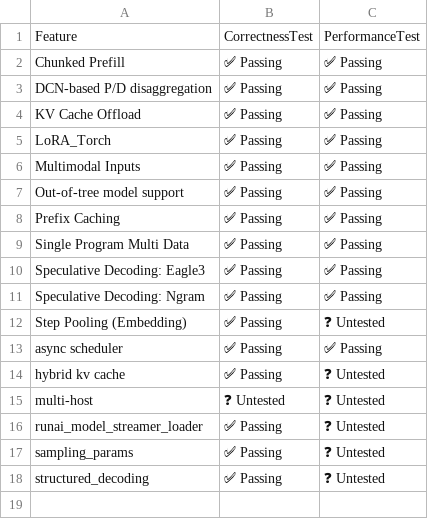
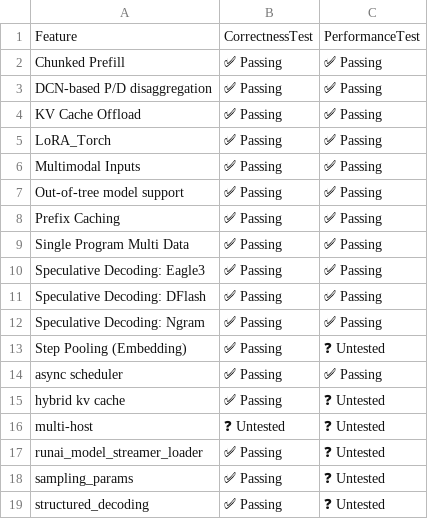
Before and after one commit to j-luwierski/vllm-tpu-inference-qwen4exp-mtp, a CSV file: tpu-interface/support_matrices/nightly/v6e/default/feature_support_matrix.csv, drawn as a sheet; the diff names each change by its address in the sheet, - before the commit and + after, or states it on an @@ line.

Commit message:
docs(dflash): add Speculative Decoding: DFlash to feature support matrix (#3171)
Signed-off-by: Huy Cao <huycao@google.com>

```diff
--- a/tpu-interface/support_matrices/nightly/v6e/default/feature_support_matrix.csv
+++ b/tpu-interface/support_matrices/nightly/v6e/default/feature_support_matrix.csv
+row 11: Speculative Decoding: DFlash | ✅ Passing | ✅ Passing
```
Also changed, not shown: tpu-interface/support_matrices/nightly/v6e/flax_nnx/feature_support_matrix.csv, tpu-interface/support_matrices/nightly/v6e/vllm/feature_support_matrix.csv, 12 other files.
